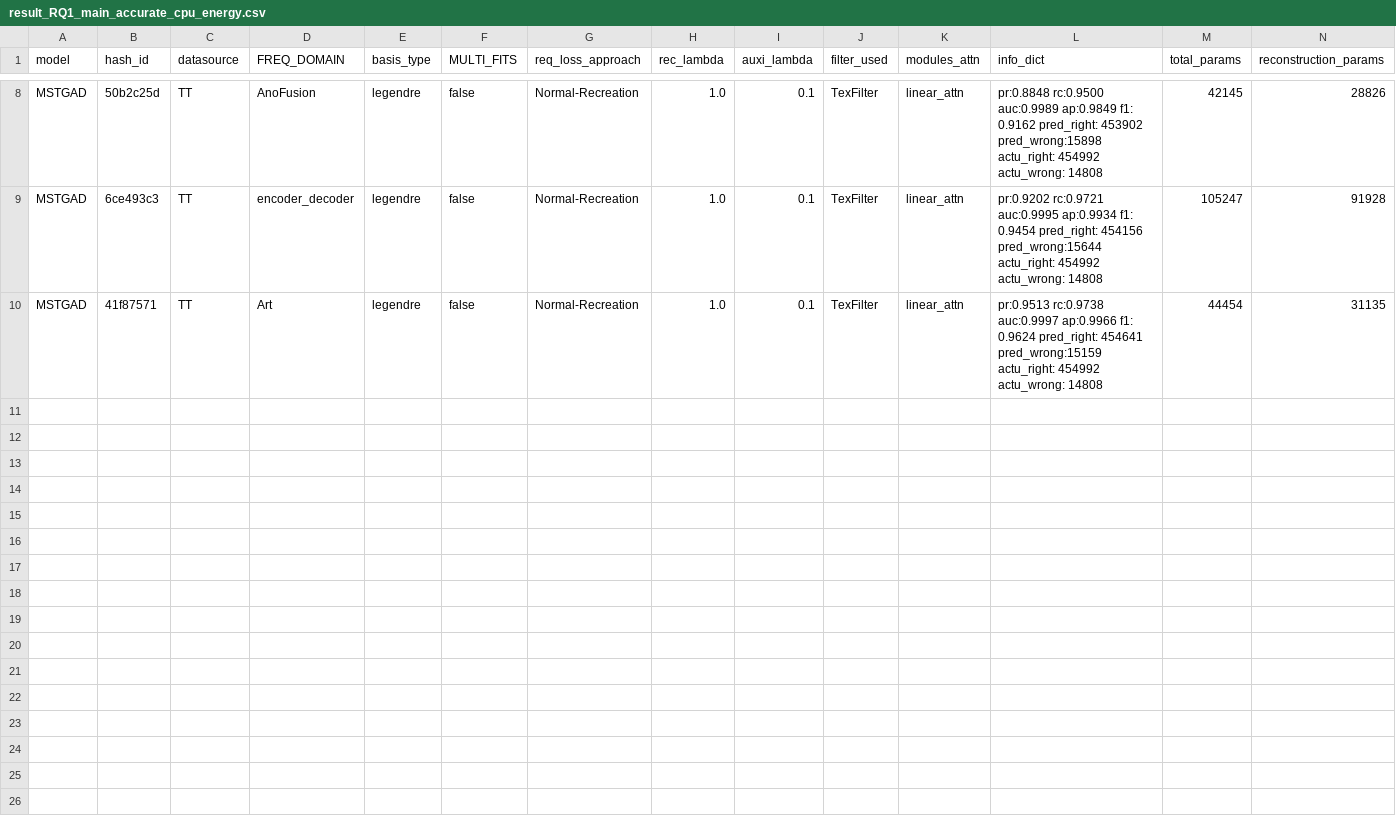
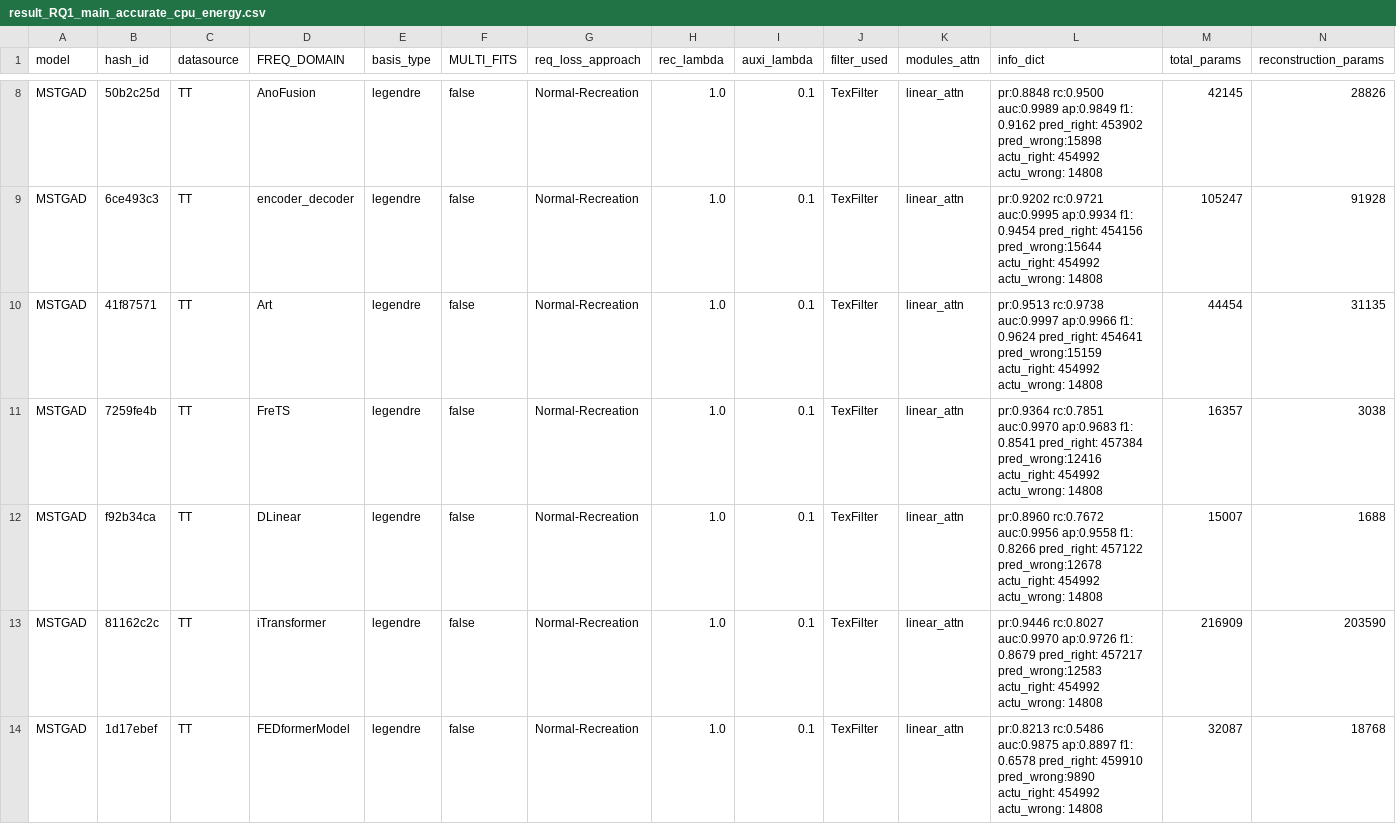
Before and after one commit to theamrzaki/MicroService_Twin_Original, a CSV file: output/result_RQ1_main_accurate_cpu_energy.csv, drawn as a sheet; only a part is shown, gaps mark what is left out; rows hold the shown columns only; the diff names each change by its address in the sheet, - before the commit and + after, or states it on an @@ line.

Commit message:
(TT with accurate memory)

```diff
--- a/output/result_RQ1_main_accurate_cpu_energy.csv
+++ b/output/result_RQ1_main_accurate_cpu_energy.csv
+row 11: MSTGAD | 7259fe4b | TT | FreTS | legendre | false | Normal-Recreation | 1.0 | 0.1 | TexFilter | linear_attn | pr:0.9364 rc:0.7851 auc:0.9970 ap:0.9683 f1: 0.8541 pred_right: 457384 pred_wrong:12416 actu_right: 454992 actu_wrong: 14808 | 16357 | 3038
+row 12: MSTGAD | f92b34ca | TT | DLinear | legendre | false | Normal-Recreation | 1.0 | 0.1 | TexFilter | linear_attn | pr:0.8960 rc:0.7672 auc:0.9956 ap:0.9558 f1: 0.8266 pred_right: 457122 pred_wrong:12678 actu_right: 454992 actu_wrong: 14808 | 15007 | 1688
+row 13: MSTGAD | 81162c2c | TT | iTransformer | legendre | false | Normal-Recreation | 1.0 | 0.1 | TexFilter | linear_attn | pr:0.9446 rc:0.8027 auc:0.9970 ap:0.9726 f1: 0.8679 pred_right: 457217 pred_wrong:12583 actu_right: 454992 actu_wrong: 14808 | 216909 | 203590
+row 14: MSTGAD | 1d17ebef | TT | FEDformerModel | legendre | false | Normal-Recreation | 1.0 | 0.1 | TexFilter | linear_attn | pr:0.8213 rc:0.5486 auc:0.9875 ap:0.8897 f1: 0.6578 pred_right: 459910 pred_wrong:9890 actu_right: 454992 actu_wrong: 14808 | 32087 | 18768
```
